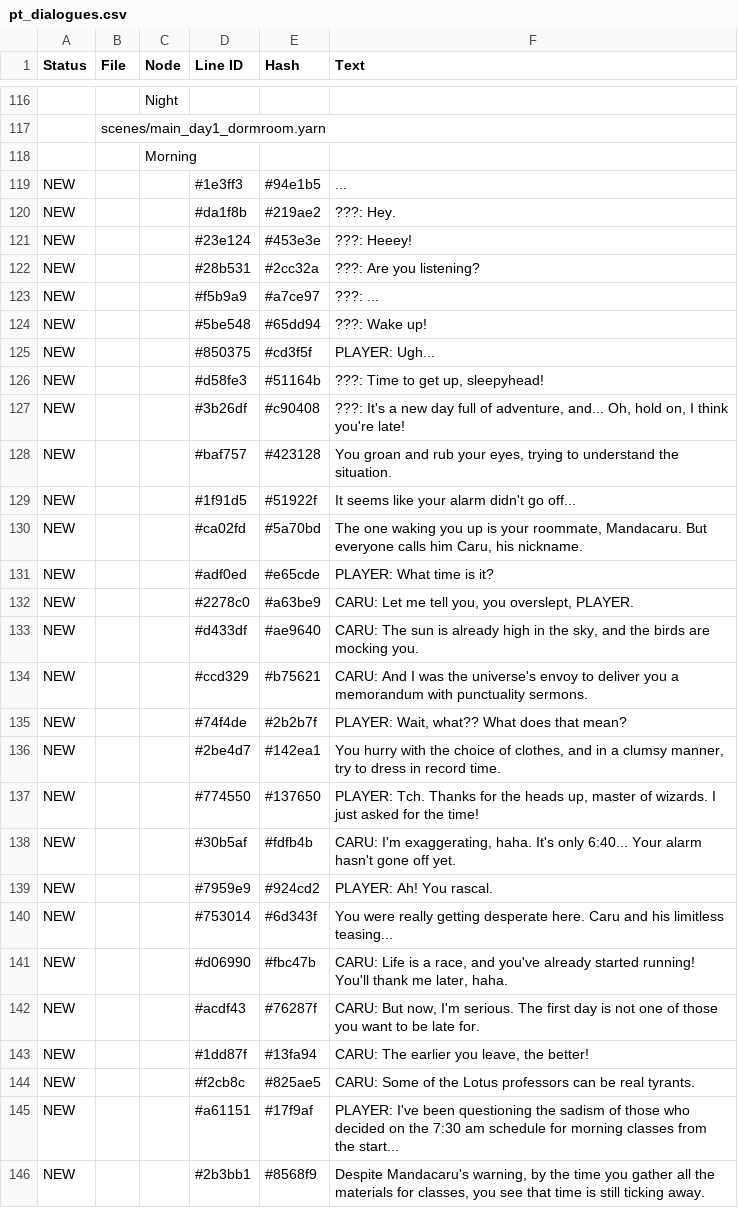
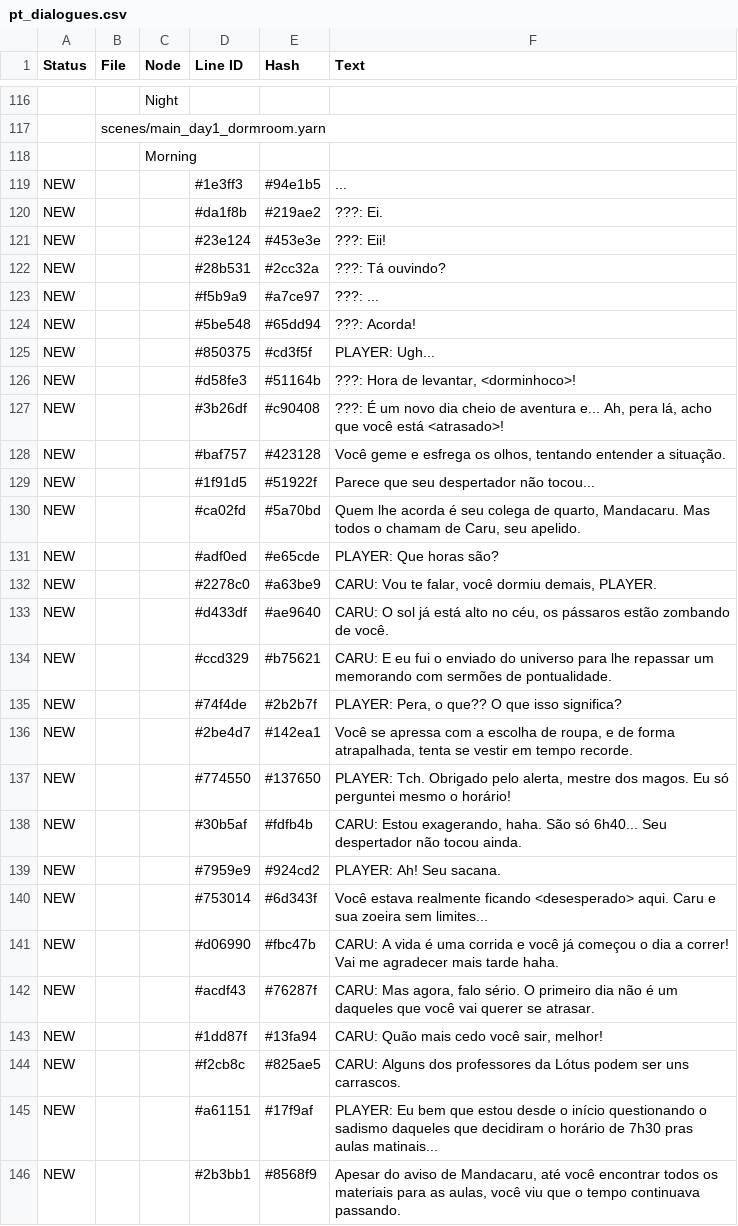
Before and after one commit to CosmicFoxStudio/LoveGarden, a CSV file: datafiles/lang/pt_dialogues.csv, drawn as a sheet; only a part is shown, gaps mark what is left out; the diff covers the shown part only; the diff names each change by its address in the sheet, - before the commit and + after, or states it on an @@ line.

```diff
--- a/datafiles/lang/pt_dialogues.csv
+++ b/datafiles/lang/pt_dialogues.csv
-F120 (Text): ???: Hey.
+F120 (Text): ???: Ei.
-F121 (Text): ???: Heeey!
+F121 (Text): ???: Eii!
-F122 (Text): ???: Are you listening?
+F122 (Text): ???: Tá ouvindo?
-F124 (Text): ???: Wake up!
+F124 (Text): ???: Acorda!
-F126 (Text): ???: Time to get up, sleepyhead!
+F126 (Text): ???: Hora de levantar, <dorminhoco>!
-F127 (Text): ???: It's a new day full of adventure, and... Oh, hold on, I think you're late!
+F127 (Text): ???: É um novo dia cheio de aventura e... Ah, pera lá, acho que você está <atrasado>!
-F128 (Text): You groan and rub your eyes, trying to understand the situation.
+F128 (Text): Você geme e esfrega os olhos, tentando entender a situação.
-F129 (Text): It seems like your alarm didn't go off...
+F129 (Text): Parece que seu despertador não tocou...
-F130 (Text): The one waking you up is your roommate, Mandacaru. But everyone calls him Caru, his nickname.
+F130 (Text): Quem lhe acorda é seu colega de quarto, Mandacaru. Mas todos o chamam de Caru, seu apelido.
-F131 (Text): PLAYER: What time is it?
+F131 (Text): PLAYER: Que horas são?
-F132 (Text): CARU: Let me tell you, you overslept, PLAYER.
+F132 (Text): CARU: Vou te falar, você dormiu demais, PLAYER.
-F133 (Text): CARU: The sun is already high in the sky, and the birds are mocking you.
+F133 (Text): CARU: O sol já está alto no céu, os pássaros estão zombando de você.
-F134 (Text): CARU: And I was the universe's envoy to deliver you a memorandum with punctuality sermons.
+F134 (Text): CARU: E eu fui o enviado do universo para lhe repassar um memorando com sermões de pontualidade.
-F135 (Text): PLAYER: Wait, what?? What does that mean?
+F135 (Text): PLAYER: Pera, o que?? O que isso significa?
-F136 (Text): You hurry with the choice of clothes, and in a clumsy manner, try to dress in record time.
+F136 (Text): Você se apressa com a escolha de roupa, e de forma atrapalhada, tenta se vestir em tempo recorde.
-F137 (Text): PLAYER: Tch. Thanks for the heads up, master of wizards. I just asked for the time!
+F137 (Text): PLAYER: Tch. Obrigado pelo alerta, mestre dos magos. Eu só perguntei mesmo o horário!
-F138 (Text): CARU: I'm exaggerating, haha. It's only 6:40... Your alarm hasn't gone off yet.
+F138 (Text): CARU: Estou exagerando, haha. São só 6h40... Seu despertador não tocou ainda.
-F139 (Text): PLAYER: Ah! You rascal.
+F139 (Text): PLAYER: Ah! Seu sacana.
-F140 (Text): You were really getting desperate here. Caru and his limitless teasing...
+F140 (Text): Você estava realmente ficando <desesperado> aqui. Caru e sua zoeira sem limites...
-F141 (Text): CARU: Life is a race, and you've already started running! You'll thank me later, haha.
+F141 (Text): CARU: A vida é uma corrida e você já começou o dia a correr! Vai me agradecer mais tarde haha.
-F142 (Text): CARU: But now, I'm serious. The first day is not one of those you want to be late for.
+F142 (Text): CARU: Mas agora, falo sério. O primeiro dia não é um daqueles que você vai querer se atrasar.
-F143 (Text): CARU: The earlier you leave, the better!
+F143 (Text): CARU: Quão mais cedo você sair, melhor!
-F144 (Text): CARU: Some of the Lotus professors can be real tyrants.
+F144 (Text): CARU: Alguns dos professores da Lótus podem ser uns carrascos.
-F145 (Text): PLAYER: I've been questioning the sadism of those who decided on the 7:30 am schedule for morning classes from the start...
+F145 (Text): PLAYER: Eu bem que estou desde o início questionando o sadismo daqueles que decidiram o horário de 7h30 pras aulas matinais...
-F146 (Text): Despite Mandacaru's warning, by the time you gather all the materials for classes, you see that time is still ticking away.
+F146 (Text): Apesar do aviso de Mandacaru, até você encontrar todos os materiais para as aulas, você viu que o tempo continuava passando.
```
Also changed, not shown: 95 edited cells elsewhere in this file, 20 other files.
